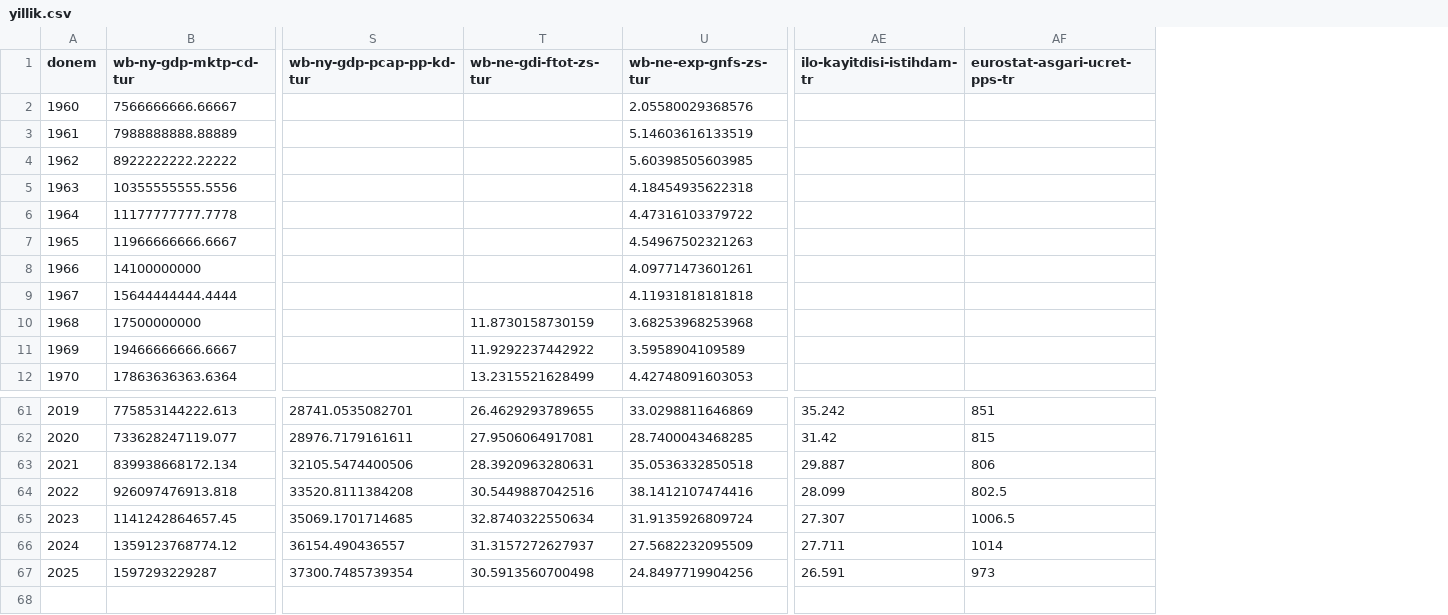
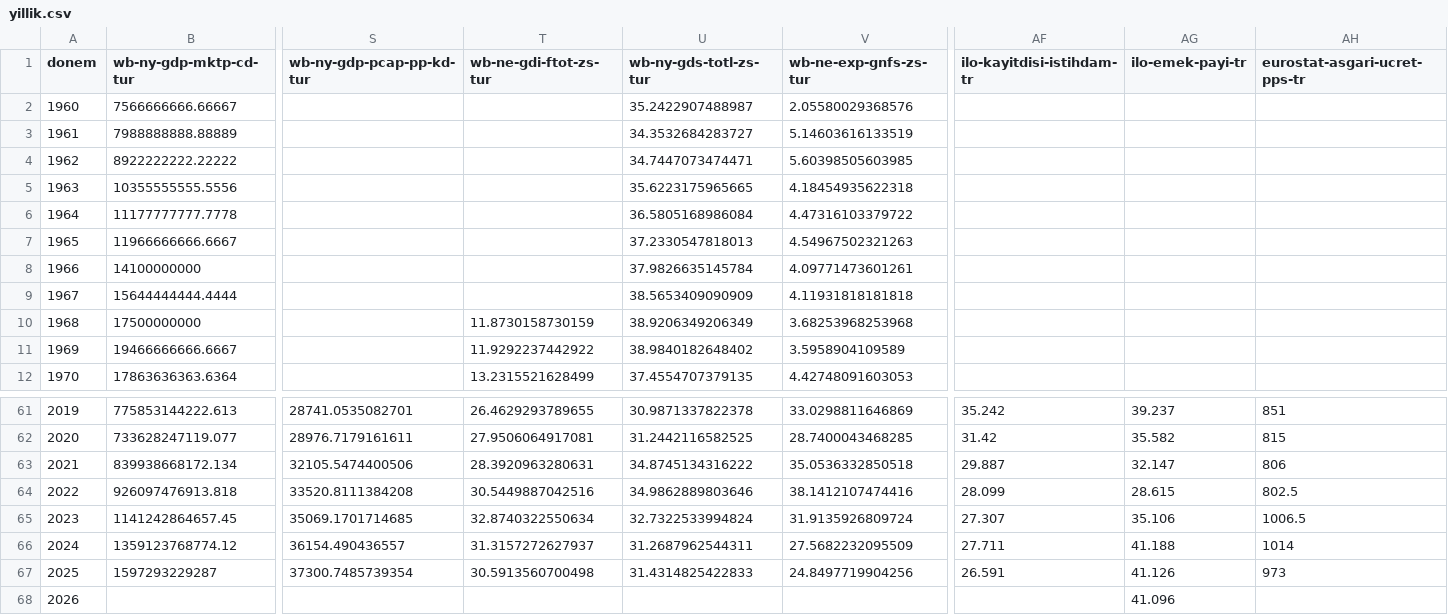
Before and after one commit to onerkoray/veri-korayoner, a CSV file: yayin/api/v1/panel/yillik.csv, drawn as a sheet; only a part is shown, gaps mark what is left out; rows hold the shown columns only; the diff names each change by its address in the sheet, - before the commit and + after, or states it on an @@ line.

```diff
--- a/yayin/api/v1/panel/yillik.csv
+++ b/yayin/api/v1/panel/yillik.csv
+column U (wb-ny-gds-totl-zs-tur), rows 2-12: 35.2422907488987 | 34.3532684283727 | 34.7447073474471 | 35.6223175965665 | 36.5805168986084 | 37.2330547818013 | 37.9826635145784 | 38.5653409090909 | 38.9206349206349 | 38.9840182648402 | 37.4554707379135; rows 61-67: 30.9871337822378 | 31.2442116582525 | 34.8745134316222 | 34.9862889803646 | 32.7322533994824 | 31.2687962544311 | 31.4314825422833
+column AG (ilo-emek-payi-tr), rows 61-67: 39.237 | 35.582 | 32.147 | 28.615 | 35.106 | 41.188 | 41.126
+row 68: 2026 |  |  |  |  |  |  | 41.096
```
Also changed, not shown: yayin/api/v1/panel/aylik.csv, yayin/api/v1/seri/eurostat-hicp-yillik-tr.csv, 30 other files.
